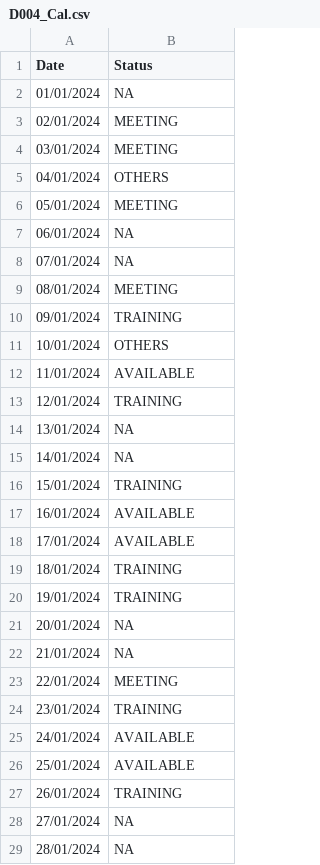
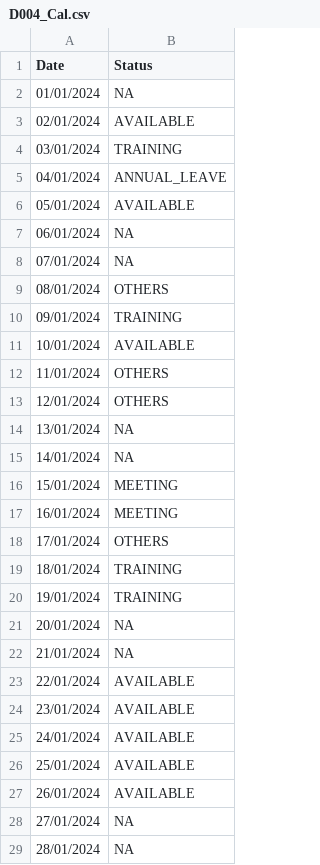
Before and after one commit to josephtlj/SC2002-OOP, a CSV file: data/Calendar/D004_Cal.csv, drawn as a sheet; only a part is shown; the diff covers the shown part only.

```diff
--- a/data/Calendar/D004_Cal.csv
+++ b/data/Calendar/D004_Cal.csv
@@ -2,18 +2,18 @@ Date,Status
 01/01/2024,NA
-02/01/2024,MEETING
-03/01/2024,MEETING
-04/01/2024,OTHERS
-05/01/2024,MEETING
+02/01/2024,AVAILABLE
+03/01/2024,TRAINING
+04/01/2024,ANNUAL_LEAVE
+05/01/2024,AVAILABLE
 06/01/2024,NA
 07/01/2024,NA
-08/01/2024,MEETING
+08/01/2024,OTHERS
 09/01/2024,TRAINING
-10/01/2024,OTHERS
-11/01/2024,AVAILABLE
-12/01/2024,TRAINING
+10/01/2024,AVAILABLE
+11/01/2024,OTHERS
+12/01/2024,OTHERS
 13/01/2024,NA
 14/01/2024,NA
-15/01/2024,TRAINING
-16/01/2024,AVAILABLE
-17/01/2024,AVAILABLE
+15/01/2024,MEETING
+16/01/2024,MEETING
+17/01/2024,OTHERS
 18/01/2024,TRAINING
@@ -22,7 +22,7 @@ Date,Status
 21/01/2024,NA
-22/01/2024,MEETING
-23/01/2024,TRAINING
+22/01/2024,AVAILABLE
+23/01/2024,AVAILABLE
 24/01/2024,AVAILABLE
 25/01/2024,AVAILABLE
-26/01/2024,TRAINING
+26/01/2024,AVAILABLE
 27/01/2024,NA
```
Also changed, not shown: 179 edited cells elsewhere in this file, data/AppointmentSlots/D003_appSlot.csv, data/AppointmentSlots/D006_appSlot.csv, 9 other files.
